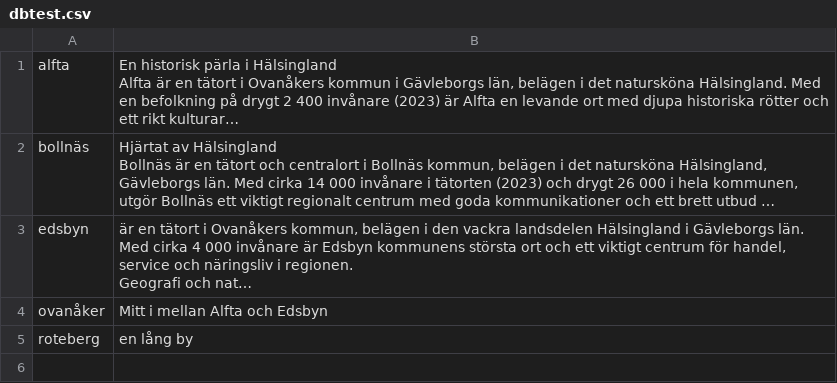
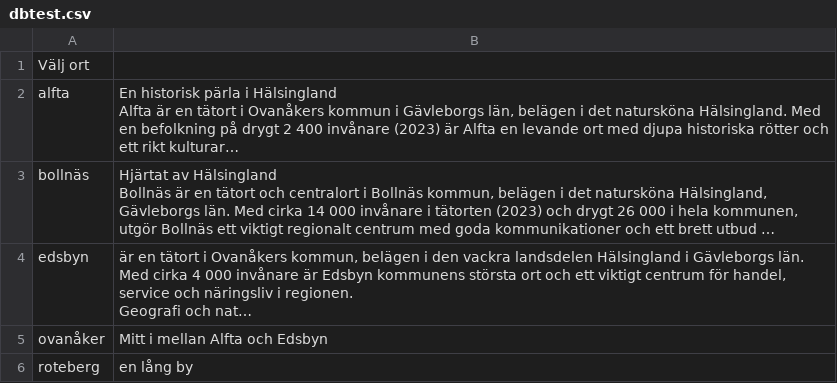
Before and after one commit to escapeandexplore/app, a CSV file: dbtest.csv, drawn as a sheet; long unchanged cells end in …; the diff names each change by its address in the sheet, - before the commit and + after, or states it on an @@ line.

Commit message:
Update dbtest.csv

```diff
--- a/dbtest.csv
+++ b/dbtest.csv
+row 1: Välj ort
```
